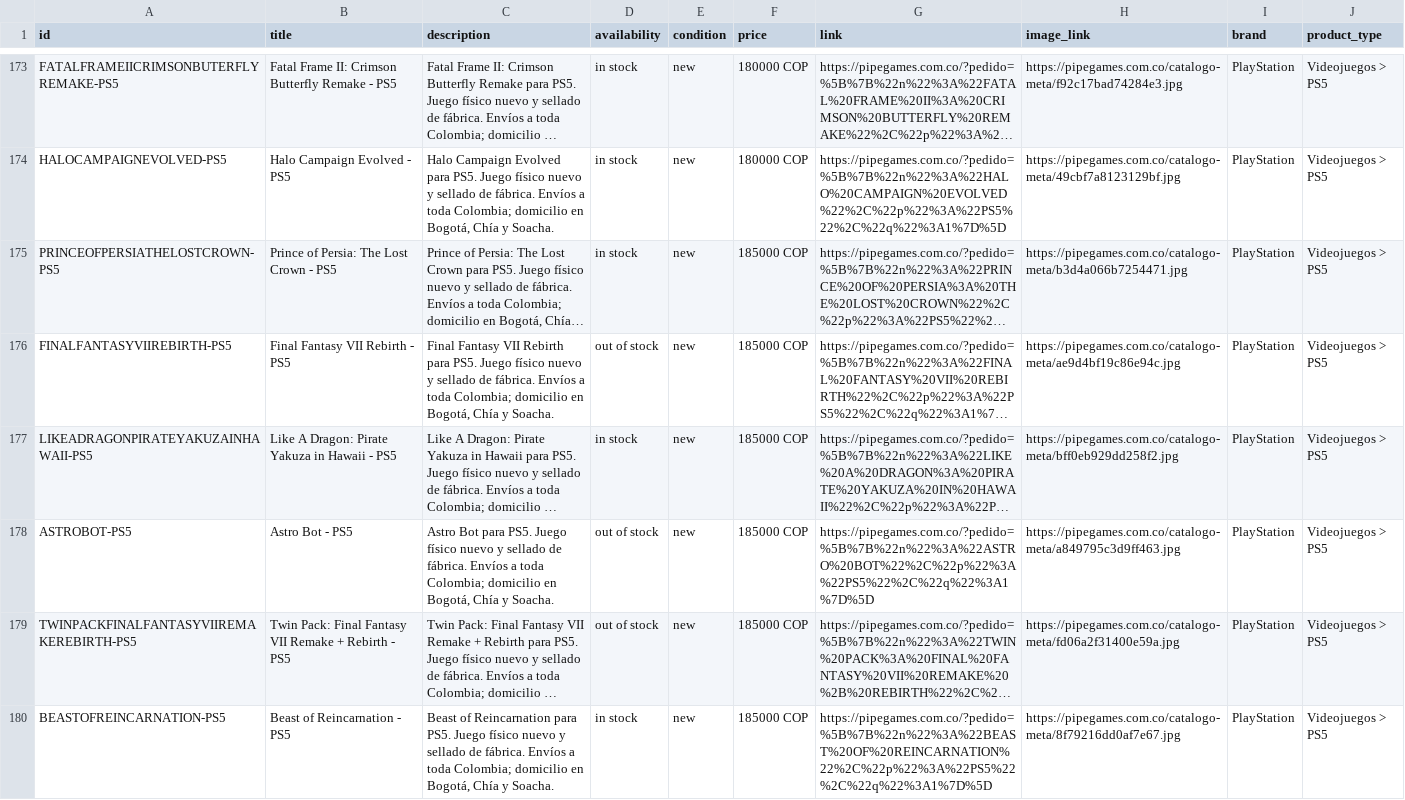
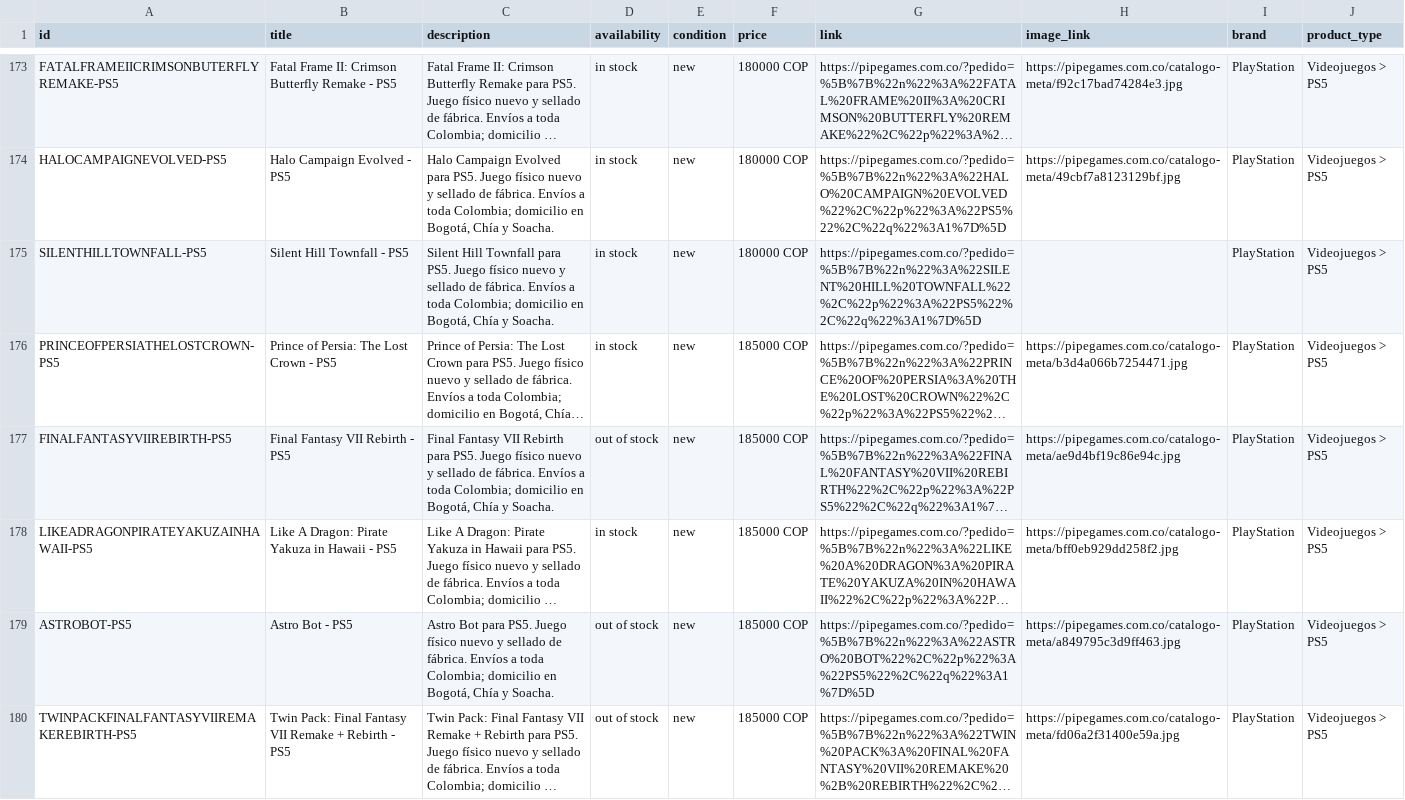
Before and after one commit to pipegamess/Pipe-Games, a CSV file: catalogo-meta.csv, drawn as a sheet; only a part is shown, gaps mark what is left out; the shorter side is filled out with more unchanged rows; long unchanged cells end in …; the diff names each change by its address in the sheet, - before the commit and + after, or states it on an @@ line.

```diff
--- a/catalogo-meta.csv
+++ b/catalogo-meta.csv
+row 175: SILENTHILLTOWNFALL-PS5 | Silent Hill Townfall - PS5 | Silent Hill Townfall para PS5. Juego físico nuevo y sellado de fábrica. Envíos a toda Colombia; domicilio en Bogotá, Chía y Soacha. | in stock | new | 180000 COP | https://pipegames.com.co/?pedido=%5B%7B%22n%22%3A%22SILENT%20HILL%20TOWNFALL%22%2C%22p%22%3A%22PS5%22%2C%22q%22%3A1%7D%5D |  | PlayStation | Videojuegos > PS5
```
Also changed, not shown: 2 other files.
